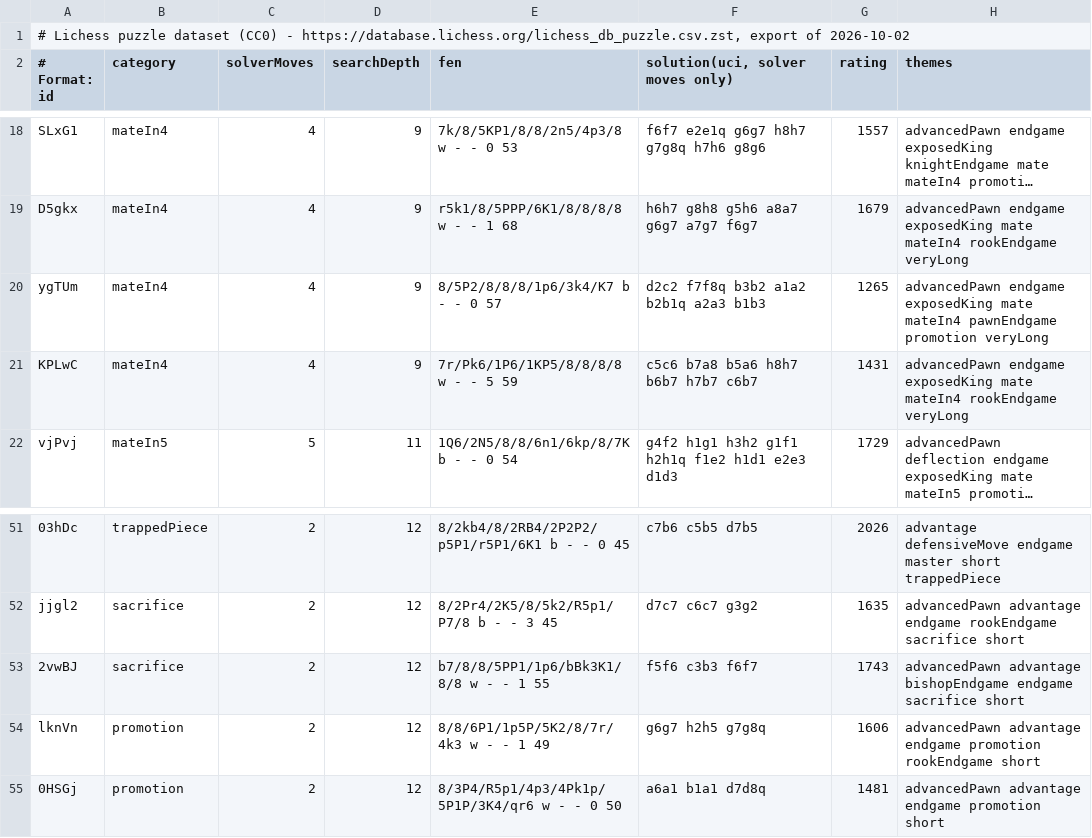
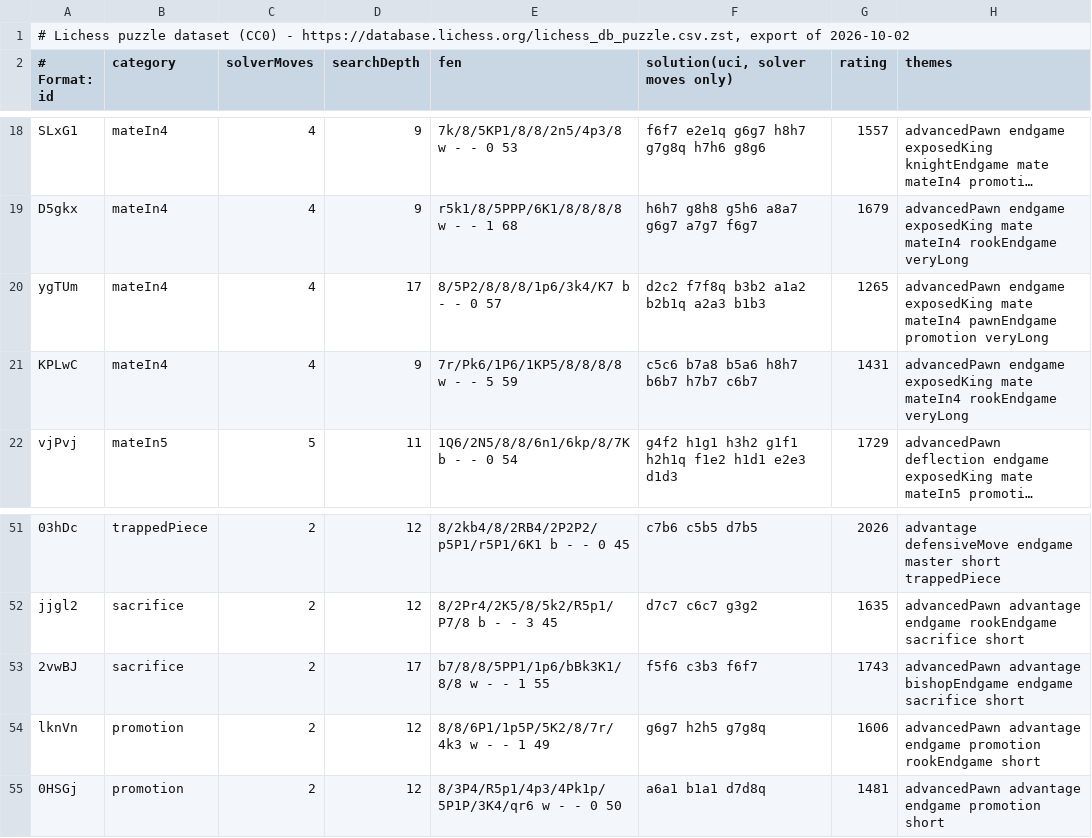
Before and after one commit to Timmoth/Sapling, a CSV file: src/Sapling.Engine.Tests/Data/search_puzzles.csv, drawn as a sheet; only a part is shown, gaps mark what is left out; long unchanged cells end in …; the diff names each change by its address in the sheet, - before the commit and + after, or states it on an @@ line.

```diff
--- a/src/Sapling.Engine.Tests/Data/search_puzzles.csv
+++ b/src/Sapling.Engine.Tests/Data/search_puzzles.csv
-D20 (searchDepth): 9
+D20 (searchDepth): 17
-D53 (searchDepth): 12
+D53 (searchDepth): 17
```
Also changed, not shown: 25 other files.
